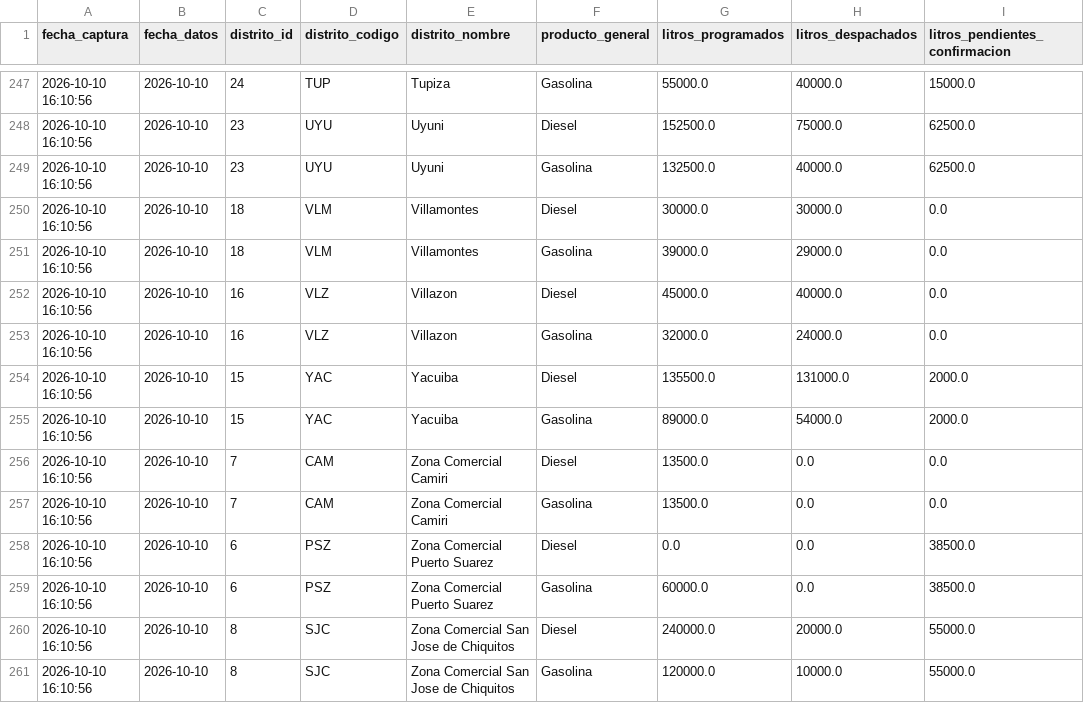
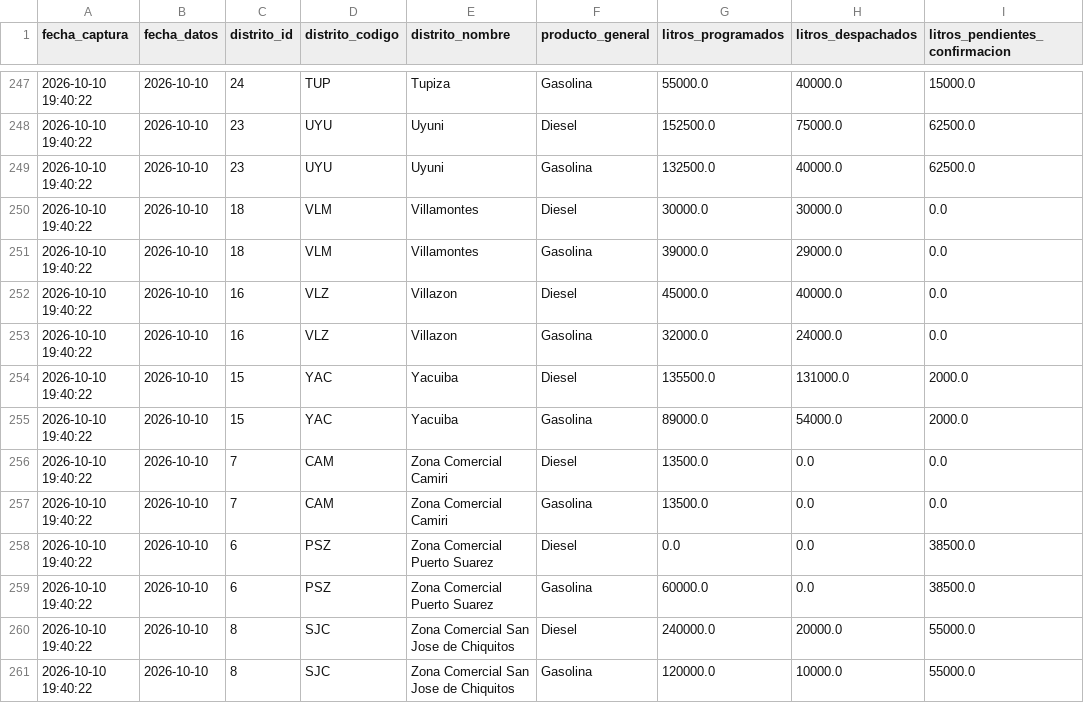
Before and after one commit to sociedatos/bo-combustible, a CSV file: data_ypfb/resumen/202640.csv, drawn as a sheet; only a part is shown, gaps mark what is left out; the diff covers the shown part only.

```diff
--- a/data_ypfb/resumen/202640.csv
+++ b/data_ypfb/resumen/202640.csv
@@ -247,15 +247,15 @@ fecha_captura,fecha_datos,distrito_id,distrito_codigo,distrito_nombre,producto_g
-2026-10-10 16:10:56,2026-10-10,24,TUP,Tupiza,Gasolina,55000.0,40000.0,15000.0
-2026-10-10 16:10:56,2026-10-10,23,UYU,Uyuni,Diesel,152500.0,75000.0,62500.0
-2026-10-10 16:10:56,2026-10-10,23,UYU,Uyuni,Gasolina,132500.0,40000.0,62500.0
-2026-10-10 16:10:56,2026-10-10,18,VLM,Villamontes,Diesel,30000.0,30000.0,0.0
-2026-10-10 16:10:56,2026-10-10,18,VLM,Villamontes,Gasolina,39000.0,29000.0,0.0
-2026-10-10 16:10:56,2026-10-10,16,VLZ,Villazon,Diesel,45000.0,40000.0,0.0
-2026-10-10 16:10:56,2026-10-10,16,VLZ,Villazon,Gasolina,32000.0,24000.0,0.0
-2026-10-10 16:10:56,2026-10-10,15,YAC,Yacuiba,Diesel,135500.0,131000.0,2000.0
-2026-10-10 16:10:56,2026-10-10,15,YAC,Yacuiba,Gasolina,89000.0,54000.0,2000.0
-2026-10-10 16:10:56,2026-10-10,7,CAM,Zona Comercial Camiri,Diesel,13500.0,0.0,0.0
-2026-10-10 16:10:56,2026-10-10,7,CAM,Zona Comercial Camiri,Gasolina,13500.0,0.0,0.0
-2026-10-10 16:10:56,2026-10-10,6,PSZ,Zona Comercial Puerto Suarez,Diesel,0.0,0.0,38500.0
-2026-10-10 16:10:56,2026-10-10,6,PSZ,Zona Comercial Puerto Suarez,Gasolina,60000.0,0.0,38500.0
-2026-10-10 16:10:56,2026-10-10,8,SJC,Zona Comercial San Jose de Chiquitos,Diesel,240000.0,20000.0,55000.0
-2026-10-10 16:10:56,2026-10-10,8,SJC,Zona Comercial San Jose de Chiquitos,Gasolina,120000.0,10000.0,55000.0
+2026-10-10 19:40:22,2026-10-10,24,TUP,Tupiza,Gasolina,55000.0,40000.0,15000.0
+2026-10-10 19:40:22,2026-10-10,23,UYU,Uyuni,Diesel,152500.0,75000.0,62500.0
+2026-10-10 19:40:22,2026-10-10,23,UYU,Uyuni,Gasolina,132500.0,40000.0,62500.0
+2026-10-10 19:40:22,2026-10-10,18,VLM,Villamontes,Diesel,30000.0,30000.0,0.0
+2026-10-10 19:40:22,2026-10-10,18,VLM,Villamontes,Gasolina,39000.0,29000.0,0.0
+2026-10-10 19:40:22,2026-10-10,16,VLZ,Villazon,Diesel,45000.0,40000.0,0.0
+2026-10-10 19:40:22,2026-10-10,16,VLZ,Villazon,Gasolina,32000.0,24000.0,0.0
+2026-10-10 19:40:22,2026-10-10,15,YAC,Yacuiba,Diesel,135500.0,131000.0,2000.0
+2026-10-10 19:40:22,2026-10-10,15,YAC,Yacuiba,Gasolina,89000.0,54000.0,2000.0
+2026-10-10 19:40:22,2026-10-10,7,CAM,Zona Comercial Camiri,Diesel,13500.0,0.0,0.0
+2026-10-10 19:40:22,2026-10-10,7,CAM,Zona Comercial Camiri,Gasolina,13500.0,0.0,0.0
+2026-10-10 19:40:22,2026-10-10,6,PSZ,Zona Comercial Puerto Suarez,Diesel,0.0,0.0,38500.0
+2026-10-10 19:40:22,2026-10-10,6,PSZ,Zona Comercial Puerto Suarez,Gasolina,60000.0,0.0,38500.0
+2026-10-10 19:40:22,2026-10-10,8,SJC,Zona Comercial San Jose de Chiquitos,Diesel,240000.0,20000.0,55000.0
+2026-10-10 19:40:22,2026-10-10,8,SJC,Zona Comercial San Jose de Chiquitos,Gasolina,120000.0,10000.0,55000.0
```
Also changed, not shown: 37 edited cells elsewhere in this file, data_ypfb/programacion/202640.csv, 3 other files.
